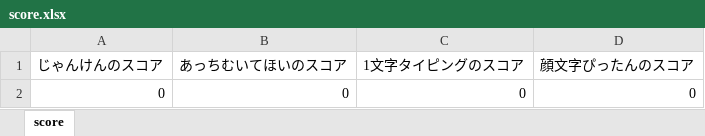
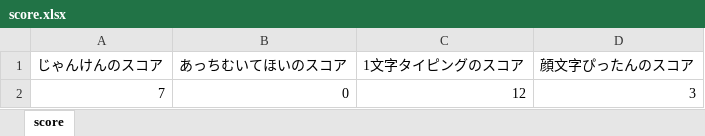
Before and after one commit to Ryou3333/ProEn, an Excel workbook: dataset/score.xlsx, sheet score, drawn as a sheet; values as stored, in another font and other column widths than the file's, no borders; removed rows and columns are numbered as before the commit, all else as after; the diff names each change by its address in the sheet, - before the commit and + after, or states it on an @@ line.

```diff
--- a/dataset/score.xlsx (sheet score)
+++ b/dataset/score.xlsx (sheet score)
-row 2: 0 | 0 | 0 | 0
+row 2: 7 | 0 | 12 | 3
```
Also changed, not shown: 1 other file.
